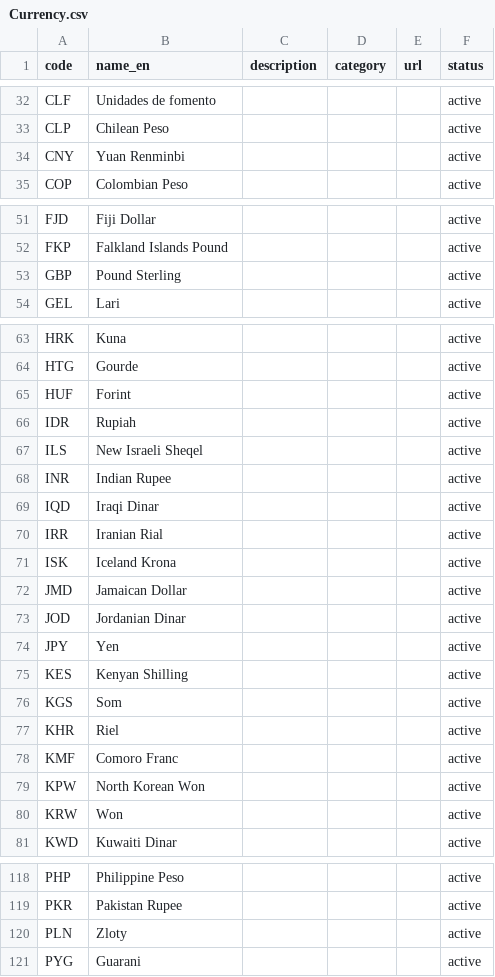
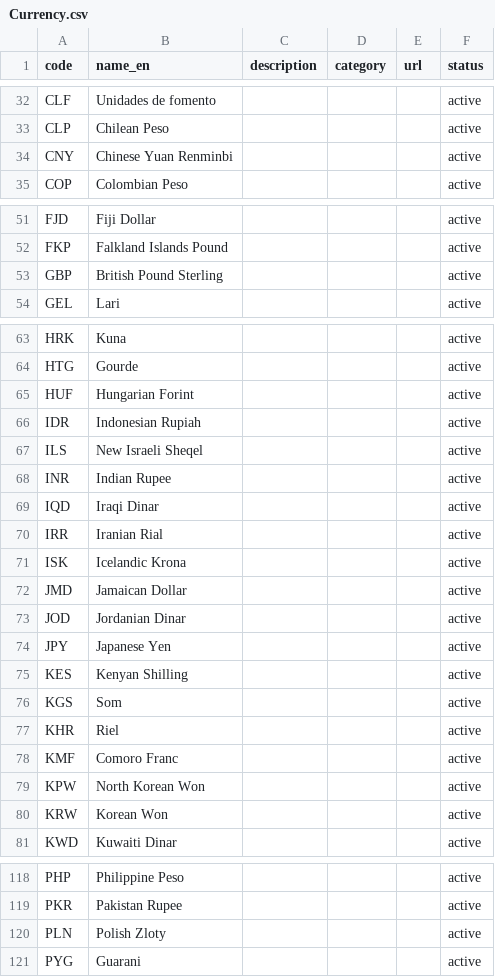
Before and after one commit to bsi-liberia/liberia-projects, a CSV file: maediprojects/lib/data/Currency.csv, drawn as a sheet; only a part is shown, gaps mark what is left out; the diff covers the shown part only.

Commit message:
Add some nicer names to currencies that are being used

```diff
--- a/maediprojects/lib/data/Currency.csv
+++ b/maediprojects/lib/data/Currency.csv
@@ -33,3 +33,3 @@ CLF,Unidades de fomento,,,,active
 CLP,Chilean Peso,,,,active
-CNY,Yuan Renminbi,,,,active
+CNY,Chinese Yuan Renminbi,,,,active
 COP,Colombian Peso,,,,active
@@ -52,3 +52,3 @@ FJD,Fiji Dollar,,,,active
 FKP,Falkland Islands Pound,,,,active
-GBP,Pound Sterling,,,,active
+GBP,British Pound Sterling,,,,active
 GEL,Lari,,,,active
@@ -64,4 +64,4 @@ HRK,Kuna,,,,active
 HTG,Gourde,,,,active
-HUF,Forint,,,,active
-IDR,Rupiah,,,,active
+HUF,Hungarian Forint,,,,active
+IDR,Indonesian Rupiah,,,,active
 ILS,New Israeli Sheqel,,,,active
@@ -70,6 +70,6 @@ IQD,Iraqi Dinar,,,,active
 IRR,Iranian Rial,,,,active
-ISK,Iceland Krona,,,,active
+ISK,Icelandic Krona,,,,active
 JMD,Jamaican Dollar,,,,active
 JOD,Jordanian Dinar,,,,active
-JPY,Yen,,,,active
+JPY,Japanese Yen,,,,active
 KES,Kenyan Shilling,,,,active
@@ -79,3 +79,3 @@ KMF,Comoro Franc,,,,active
 KPW,North Korean Won,,,,active
-KRW,Won,,,,active
+KRW,Korean Won,,,,active
 KWD,Kuwaiti Dinar,,,,active
@@ -119,3 +119,3 @@ PHP,Philippine Peso,,,,active
 PKR,Pakistan Rupee,,,,active
-PLN,Zloty,,,,active
+PLN,Polish Zloty,,,,active
 PYG,Guarani,,,,active
```
Also changed, not shown: 3 edited cells elsewhere in this file.
